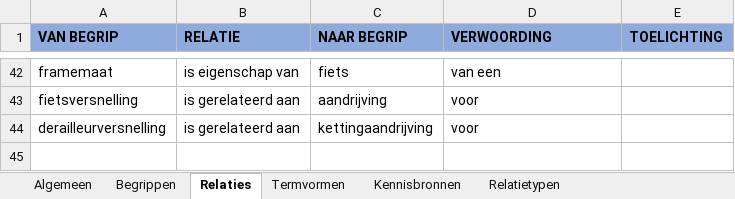
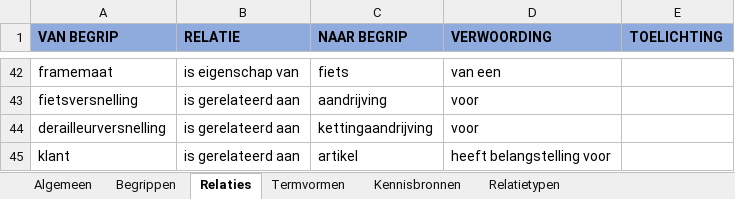
Before and after one commit to melsk-r/mim-metamodel, an Excel workbook: werkomgeving/voorbeeldmodel/begrippenkader/Fietsenwinkel.xlsx, sheet Relaties, drawn as a sheet; only a part is shown, gaps mark what is left out; values as stored, in another font and other column widths than the file's, no borders; the diff names each change by its address in the sheet, - before the commit and + after, or states it on an @@ line.

Commit message:
verwoording klant-artikel toegevoegd

```diff
--- a/werkomgeving/voorbeeldmodel/begrippenkader/Fietsenwinkel.xlsx (sheet Relaties)
+++ b/werkomgeving/voorbeeldmodel/begrippenkader/Fietsenwinkel.xlsx (sheet Relaties)
+row 45: klant | is gerelateerd aan | artikel | heeft belangstelling voor
```
Also changed, not shown: sheet Algemeen, 3 other files.
